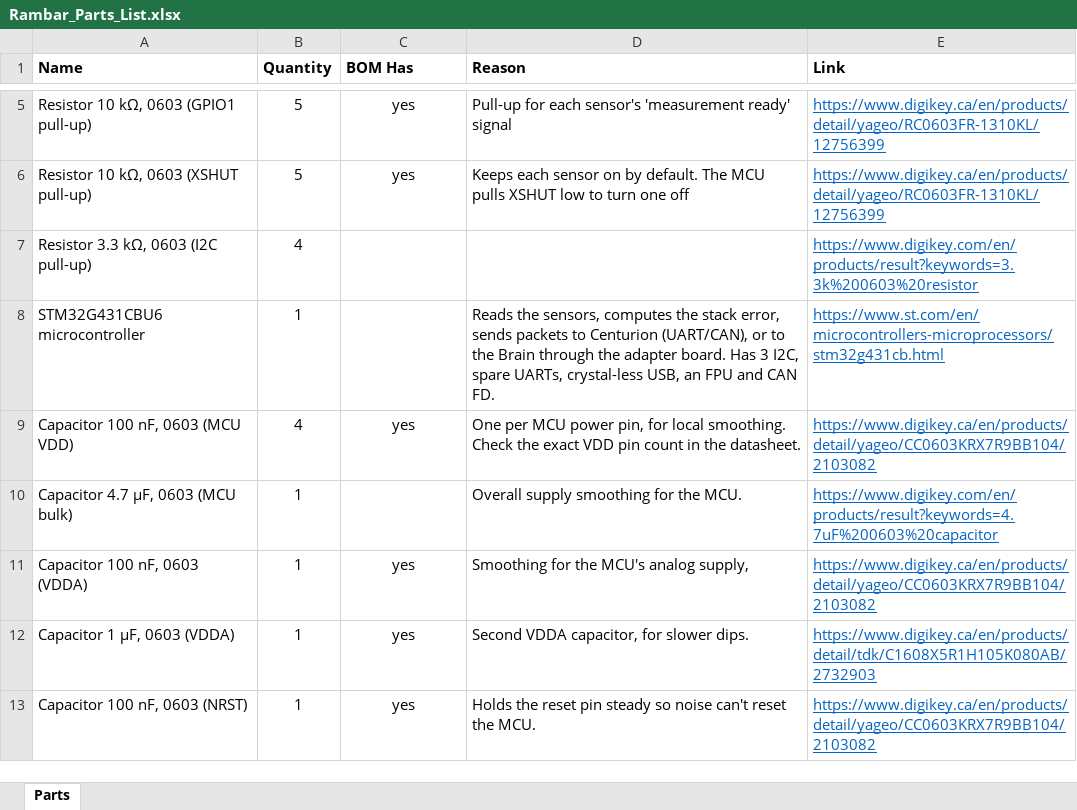
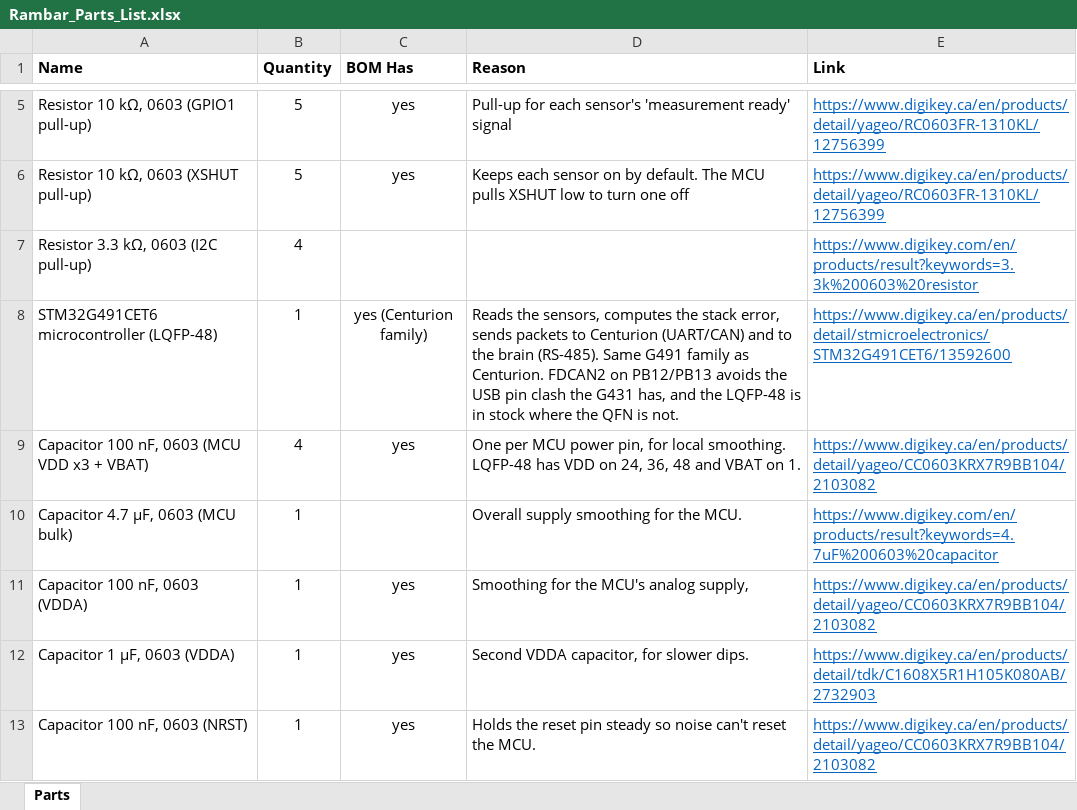
Before and after one commit to UW-VexU/UWAT-Centurion-Board, an Excel workbook: rambar/bom/Rambar_Parts_List.xlsx, sheet Parts, drawn as a sheet; only a part is shown, gaps mark what is left out; values as stored, in another font and other column widths than the file's, no borders; removed rows and columns are numbered as before the commit, all else as after; the diff covers the shown part only; the diff names each change by its address in the sheet, - before the commit and + after, or states it on an @@ line.

Commit message:
added rest of centurion power

```diff
--- a/rambar/bom/Rambar_Parts_List.xlsx (sheet Parts)
+++ b/rambar/bom/Rambar_Parts_List.xlsx (sheet Parts)
-row 8: STM32G431CBU6 microcontroller | 1 |  | Reads the sensors, computes the stack error, sends packets to Centurion (UART/CAN), or to the Brain through the adapter board. Has 3 I2C, spare UARTs, crystal-less USB, an FPU and CAN FD. | https://www.st.com/en/microcontrollers-microprocessors/stm32g431cb.html
+row 8: STM32G491CET6 microcontroller (LQFP-48) | 1 | yes (Centurion family) | Reads the sensors, computes the stack error, sends packets to Centurion (UART/CAN) and to the brain (RS-485). Same G491 family as Centurion. FDCAN2 on PB12/PB13 avoids the USB pin clash the G431 has, and the LQFP-48 is in stock where the QFN is not. | https://www.digikey.ca/en/products/detail/stmicroelectronics/STM32G491CET6/13592600
-A9 (Name): Capacitor 100 nF, 0603 (MCU VDD)
+A9 (Name): Capacitor 100 nF, 0603 (MCU VDD x3 + VBAT)
-D9 (Reason): …local smoothing. Check the exact VDD pin count in the datasheet.
+D9 (Reason): …local smoothing. LQFP-48 has VDD on 24, 36, 48 and VBAT on 1.
```
Also changed, not shown: 25 added rows, 6 removed rows, 5 edited cells and cell formats elsewhere in this sheet, 8 other files.
